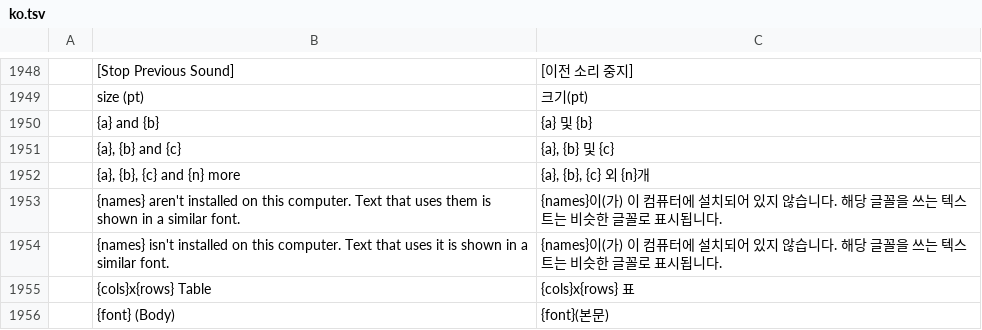
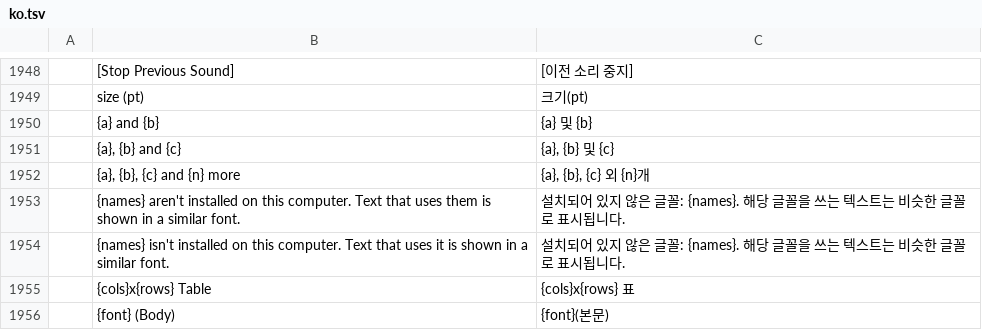
Before and after one commit to rlaks5757/deckcraft, a TSV file: crates/ui-egui/src/i18n/ko.tsv, drawn as a sheet; only a part is shown, gaps mark what is left out.

```diff
--- a/crates/ui-egui/src/i18n/ko.tsv
+++ b/crates/ui-egui/src/i18n/ko.tsv
@@ -1952,4 +1952,4 @@
 	{a}, {b}, {c} and {n} more	{a}, {b}, {c} 외 {n}개
-	{names} aren't installed on this computer. Text that uses them is shown in a similar font.	{names}이(가) 이 컴퓨터에 설치되어 있지 않습니다. 해당 글꼴을 쓰는 텍스트는 비슷한 글꼴로 표시됩니다.
-	{names} isn't installed on this computer. Text that uses it is shown in a similar font.	{names}이(가) 이 컴퓨터에 설치되어 있지 않습니다. 해당 글꼴을 쓰는 텍스트는 비슷한 글꼴로 표시됩니다.
+	{names} aren't installed on this computer. Text that uses them is shown in a similar font.	설치되어 있지 않은 글꼴: {names}. 해당 글꼴을 쓰는 텍스트는 비슷한 글꼴로 표시됩니다.
+	{names} isn't installed on this computer. Text that uses it is shown in a similar font.	설치되어 있지 않은 글꼴: {names}. 해당 글꼴을 쓰는 텍스트는 비슷한 글꼴로 표시됩니다.
 	{cols}x{rows} Table	{cols}x{rows} 표
```
Also changed, not shown: 2 other files.
